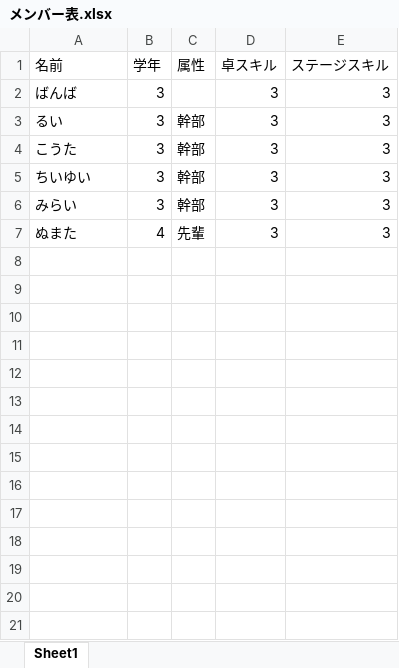
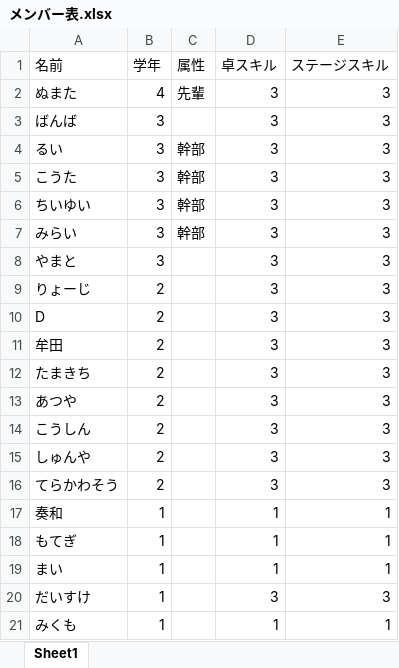
Before and after one commit to b-hiro/pa-shift-maker, an Excel workbook: メンバー表.xlsx, sheet Sheet1, drawn as a sheet; values as stored, in another font and other column widths than the file's, no borders; the diff names each change by its address in the sheet, - before the commit and + after, or states it on an @@ line.

```diff
--- a/メンバー表.xlsx (sheet Sheet1)
+++ b/メンバー表.xlsx (sheet Sheet1)
@@ row 7 moved to row 2: ぬまた @@
+row 8: やまと | 3 |  | 3 | 3
+row 9: りょーじ | 2 |  | 3 | 3
+row 10: D | 2 |  | 3 | 3
+row 11: 牟田 | 2 |  | 3 | 3
+row 12: たまきち | 2 |  | 3 | 3
+row 13: あつや | 2 |  | 3 | 3
+row 14: こうしん | 2 |  | 3 | 3
+row 15: しゅんや | 2 |  | 3 | 3
+row 16: てらかわそう | 2 |  | 3 | 3
+row 17: 奏和 | 1 |  | 1 | 1
+row 18: もてぎ | 1 |  | 1 | 1
+row 19: まい | 1 |  | 1 | 1
+row 20: だいすけ | 1 |  | 3 | 3
+row 21: みくも | 1 |  | 1 | 1
```
Also changed, not shown: 8 other files.
